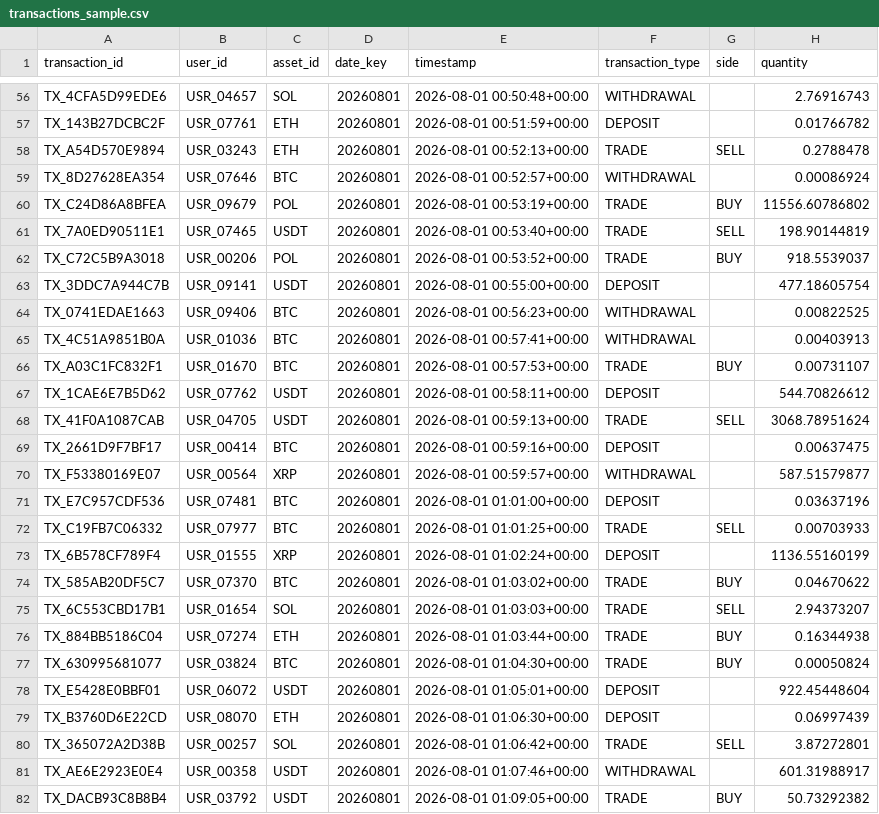
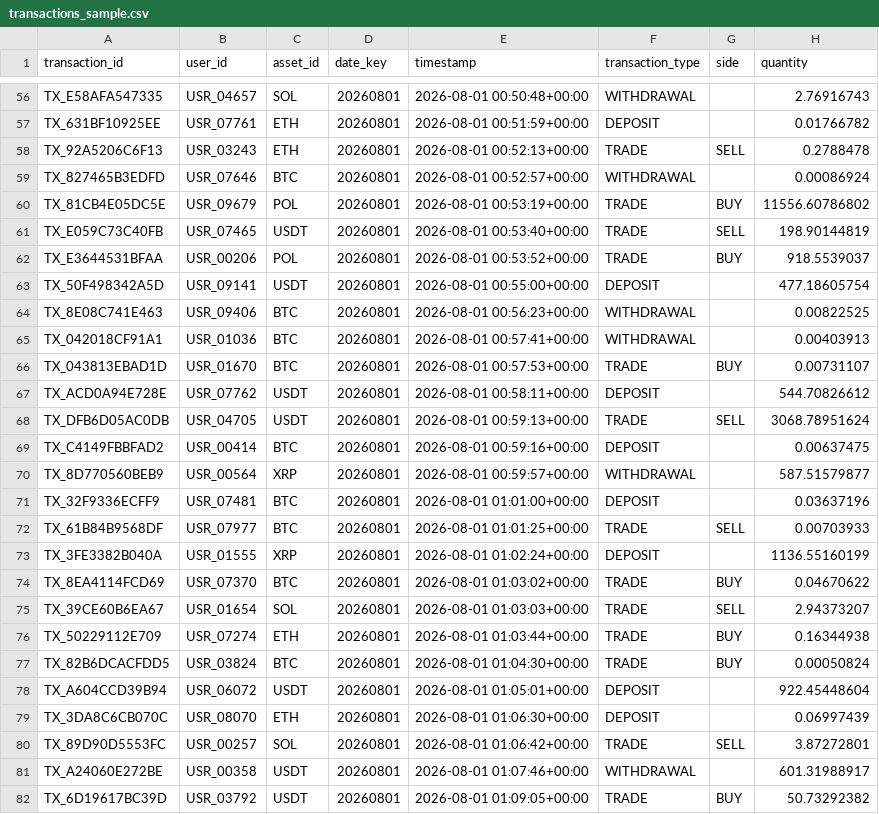
Before and after one commit to hriday-sobti/exchange-control-desk, a CSV file: data/synthetic/transactions_sample.csv, drawn as a sheet; only a part is shown, gaps mark what is left out; the diff covers the shown part only; the diff names each change by its address in the sheet, - before the commit and + after, or states it on an @@ line.

```diff
--- a/data/synthetic/transactions_sample.csv
+++ b/data/synthetic/transactions_sample.csv
-A56 (transaction_id): TX_4CFA5D99EDE6
+A56 (transaction_id): TX_E58AFA547335
-A57 (transaction_id): TX_143B27DCBC2F
+A57 (transaction_id): TX_631BF10925EE
-A58 (transaction_id): TX_A54D570E9894
+A58 (transaction_id): TX_92A5206C6F13
-A59 (transaction_id): TX_8D27628EA354
+A59 (transaction_id): TX_827465B3EDFD
-A60 (transaction_id): TX_C24D86A8BFEA
+A60 (transaction_id): TX_81CB4E05DC5E
-A61 (transaction_id): TX_7A0ED90511E1
+A61 (transaction_id): TX_E059C73C40FB
-A62 (transaction_id): TX_C72C5B9A3018
+A62 (transaction_id): TX_E3644531BFAA
-A63 (transaction_id): TX_3DDC7A944C7B
+A63 (transaction_id): TX_50F498342A5D
-A64 (transaction_id): TX_0741EDAE1663
+A64 (transaction_id): TX_8E08C741E463
-A65 (transaction_id): TX_4C51A9851B0A
+A65 (transaction_id): TX_042018CF91A1
-A66 (transaction_id): TX_A03C1FC832F1
+A66 (transaction_id): TX_043813EBAD1D
-A67 (transaction_id): TX_1CAE6E7B5D62
+A67 (transaction_id): TX_ACD0A94E728E
-A68 (transaction_id): TX_41F0A1087CAB
+A68 (transaction_id): TX_DFB6D05AC0DB
-A69 (transaction_id): TX_2661D9F7BF17
+A69 (transaction_id): TX_C4149FBBFAD2
-A70 (transaction_id): TX_F53380169E07
+A70 (transaction_id): TX_8D770560BEB9
-A71 (transaction_id): TX_E7C957CDF536
+A71 (transaction_id): TX_32F9336ECFF9
-A72 (transaction_id): TX_C19FB7C06332
+A72 (transaction_id): TX_61B84B9568DF
-A73 (transaction_id): TX_6B578CF789F4
+A73 (transaction_id): TX_3FE3382B040A
-A74 (transaction_id): TX_585AB20DF5C7
+A74 (transaction_id): TX_8EA4114FCD69
-A75 (transaction_id): TX_6C553CBD17B1
+A75 (transaction_id): TX_39CE60B6EA67
-A76 (transaction_id): TX_884BB5186C04
+A76 (transaction_id): TX_50229112E709
-A77 (transaction_id): TX_630995681077
+A77 (transaction_id): TX_82B6DCACFDD5
-A78 (transaction_id): TX_E5428E0BBF01
+A78 (transaction_id): TX_A604CCD39B94
-A79 (transaction_id): TX_B3760D6E22CD
+A79 (transaction_id): TX_3DA8C6CB070C
-A80 (transaction_id): TX_365072A2D38B
+A80 (transaction_id): TX_89D90D5553FC
-A81 (transaction_id): TX_AE6E2923E0E4
+A81 (transaction_id): TX_A24060E272BE
-A82 (transaction_id): TX_DACB93C8B8B4
+A82 (transaction_id): TX_6D19617BC39D
```
Also changed, not shown: 73 edited cells elsewhere in this file, data/synthetic/ground_truth_anomalies.csv, outputs/executive/market_platform_divergence.csv, 24 other files.
